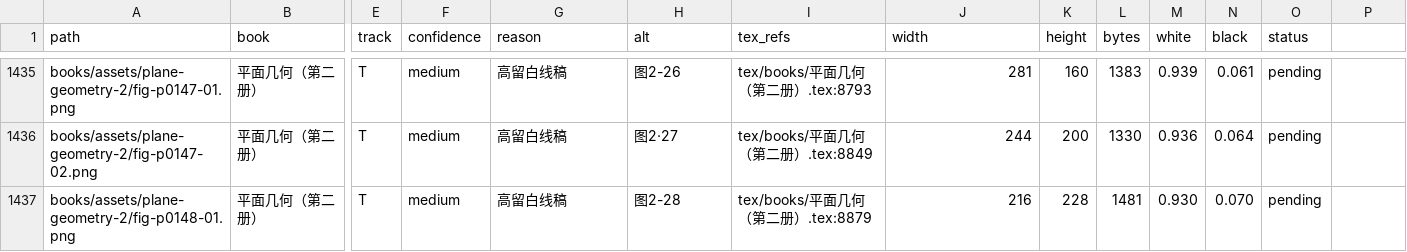
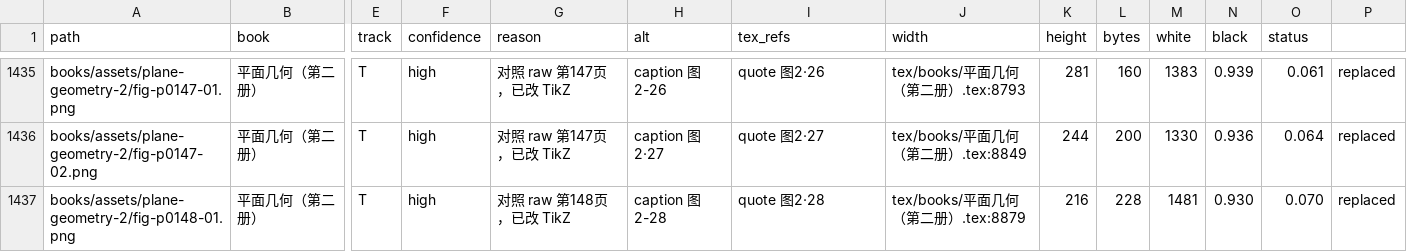
Before and after one commit to kenyon-wong/shulihua-tex, a TSV file: docs/figures-inventory.tsv, drawn as a sheet; only a part is shown, gaps mark what is left out; the diff covers the shown part only; the diff names each change by its address in the sheet, - before the commit and + after, or states it on an @@ line.

Commit message:
平面几何第二册: replace 8 track T figures (图2-24–2·29) with TikZ.
对照 raw 第143–149页。

```diff
--- a/docs/figures-inventory.tsv
+++ b/docs/figures-inventory.tsv
-F1435:F1437 (confidence): medium
+F1435:F1437 (confidence): high
-G1435:G1436 (reason): 高留白线稿
+G1435:G1436 (reason): 对照 raw 第147页，已改 TikZ
-H1435 (alt): 图2-26
+H1435 (alt): caption 图2-26
-I1435 (tex_refs): tex/books/平面几何（第二册）.tex:8793
+I1435 (tex_refs): quote 图2·26
-J1435 (width): 281
+J1435 (width): tex/books/平面几何（第二册）.tex:8793
-K1435 (height): 160
+K1435 (height): 281
-L1435 (bytes): 1383
+L1435 (bytes): 160
-M1435 (white): 0.939
+M1435 (white): 1383
-N1435 (black): 0.061
+N1435 (black): 0.939
-O1435 (status): pending
+O1435 (status): 0.061
-P1435:P1437: (empty)
+P1435:P1437: replaced
-H1436 (alt): 图2·27
+H1436 (alt): caption 图2·27
-I1436 (tex_refs): tex/books/平面几何（第二册）.tex:8849
+I1436 (tex_refs): quote 图2·27
-J1436 (width): 244
+J1436 (width): tex/books/平面几何（第二册）.tex:8849
-K1436 (height): 200
+K1436 (height): 244
-L1436 (bytes): 1330
+L1436 (bytes): 200
-M1436 (white): 0.936
+M1436 (white): 1330
-N1436 (black): 0.064
+N1436 (black): 0.936
-O1436 (status): pending
+O1436 (status): 0.064
-G1437 (reason): 高留白线稿
+G1437 (reason): 对照 raw 第148页，已改 TikZ
-H1437 (alt): 图2-28
+H1437 (alt): caption 图2-28
-I1437 (tex_refs): tex/books/平面几何（第二册）.tex:8879
+I1437 (tex_refs): quote 图2·28
-J1437 (width): 216
+J1437 (width): tex/books/平面几何（第二册）.tex:8879
-K1437 (height): 228
+K1437 (height): 216
-L1437 (bytes): 1481
+L1437 (bytes): 228
-M1437 (white): 0.930
+M1437 (white): 1481
-N1437 (black): 0.070
+N1437 (black): 0.930
-O1437 (status): pending
+O1437 (status): 0.070
```
Also changed, not shown: 55 edited cells elsewhere in this file, 1 other file.
